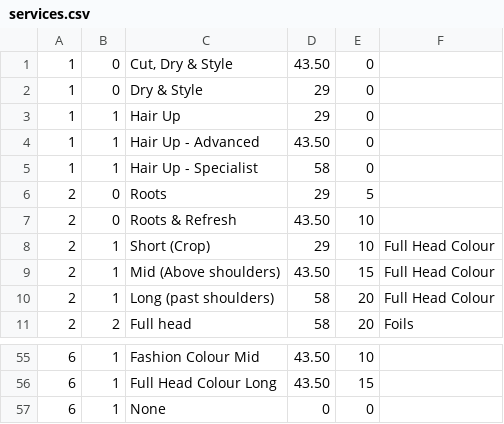
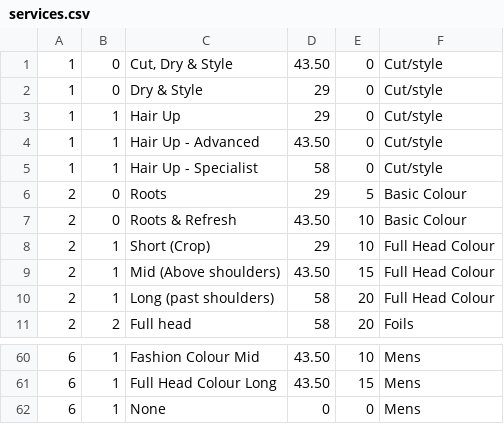
Before and after one commit to araquach/pk20, a CSV file: data/csv/services/services.csv, drawn as a sheet; only a part is shown, gaps mark what is left out; the diff covers the shown part only.

```diff
--- a/data/csv/services/services.csv
+++ b/data/csv/services/services.csv
@@ -1,8 +1,8 @@
-1,0,"Cut, Dry & Style",43.50,0,
-1,0,Dry & Style,29,0,
-1,1,Hair Up,29,0,
-1,1,Hair Up - Advanced,43.50,0,
-1,1,Hair Up - Specialist,58,0,
-2,0,Roots,29,5,
-2,0,Roots & Refresh,43.50,10,
+1,0,"Cut, Dry & Style",43.50,0,Cut/style
+1,0,Dry & Style,29,0,Cut/style
+1,1,Hair Up,29,0,Cut/style
+1,1,Hair Up - Advanced,43.50,0,Cut/style
+1,1,Hair Up - Specialist,58,0,Cut/style
+2,0,Roots,29,5,Basic Colour
+2,0,Roots & Refresh,43.50,10,Basic Colour
 2,1,Short (Crop),29,10,Full Head Colour
@@ -55,3 +60,3 @@
-6,1,Fashion Colour Mid,43.50,10,
-6,1,Full Head Colour Long,43.50,15,
-6,1,None,0,0,
+6,1,Fashion Colour Mid,43.50,10,Mens
+6,1,Full Head Colour Long,43.50,15,Mens
+6,1,None,0,0,Mens
```
Also changed, not shown: 5 added rows and 35 edited cells elsewhere in this file, 1 other file.
